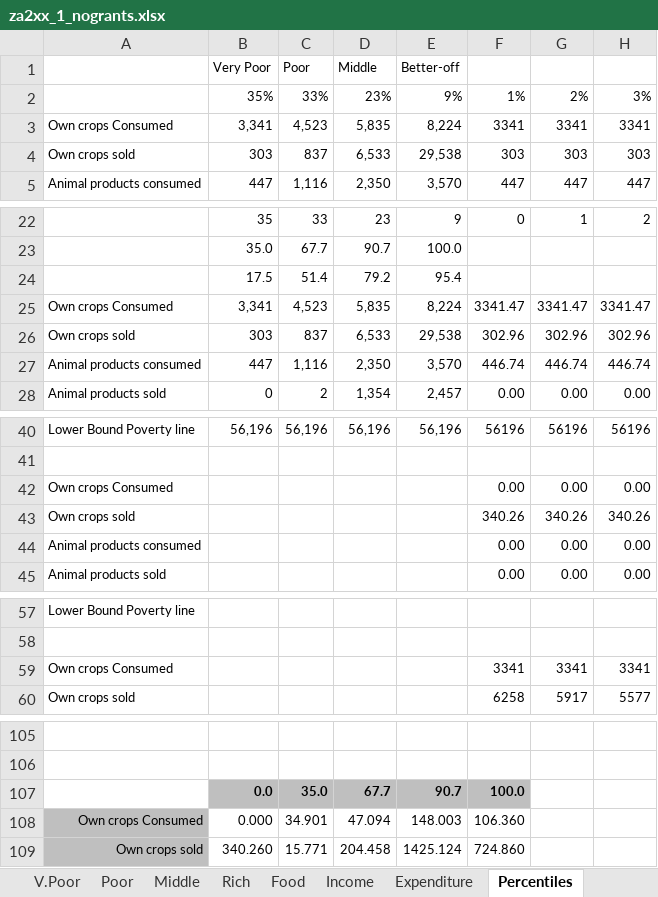
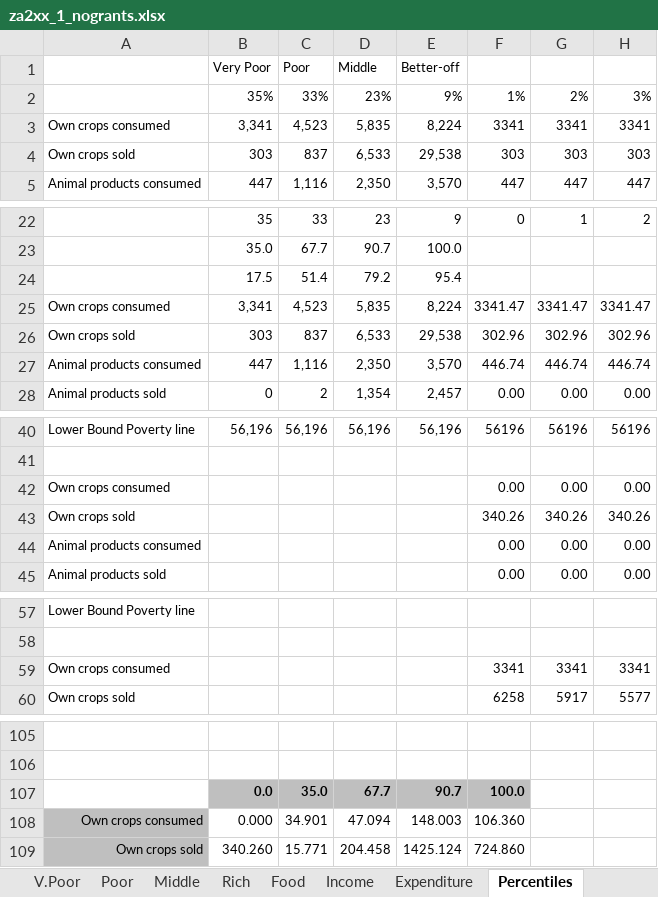
Before and after one commit to CharlesRethman/HEA-Analysis-ZA-2016, an Excel workbook: spreadsheets/za2xx_1_nogrants.xlsx, sheet Percentiles, drawn as a sheet; only a part is shown, gaps mark what is left out; values as stored, in another font and other column widths than the file's, no borders; charts and pictures not drawn; the diff names each change by its address in the sheet, - before the commit and + after, or states it on an @@ line.

Commit message:
Updated reports, updated spreadsheets and added and updated graphics

```diff
--- a/spreadsheets/za2xx_1_nogrants.xlsx (sheet Percentiles)
+++ b/spreadsheets/za2xx_1_nogrants.xlsx (sheet Percentiles)
-A3: Own crops Consumed
+A3: Own crops consumed
-A25: Own crops Consumed
+A25: Own crops consumed
-A42: Own crops Consumed
+A42: Own crops consumed
-A59: Own crops Consumed
+A59: Own crops consumed
-A108: Own crops Consumed
+A108: Own crops consumed
```
Also changed, not shown: sheet Income, sheet V.Poor, charts or pictures, spreadsheets/za2xx_0.xlsx, spreadsheets/za2xx_0_nogrants.xlsx, 11 other files.
